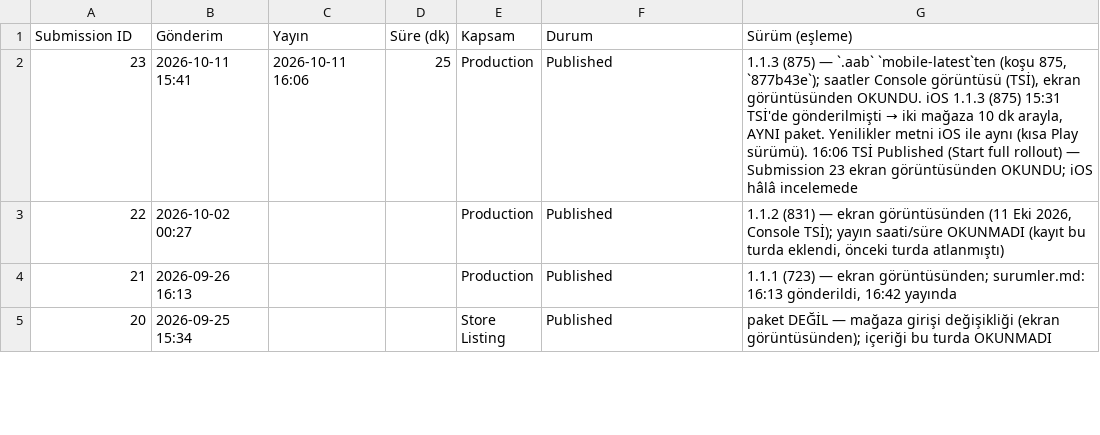
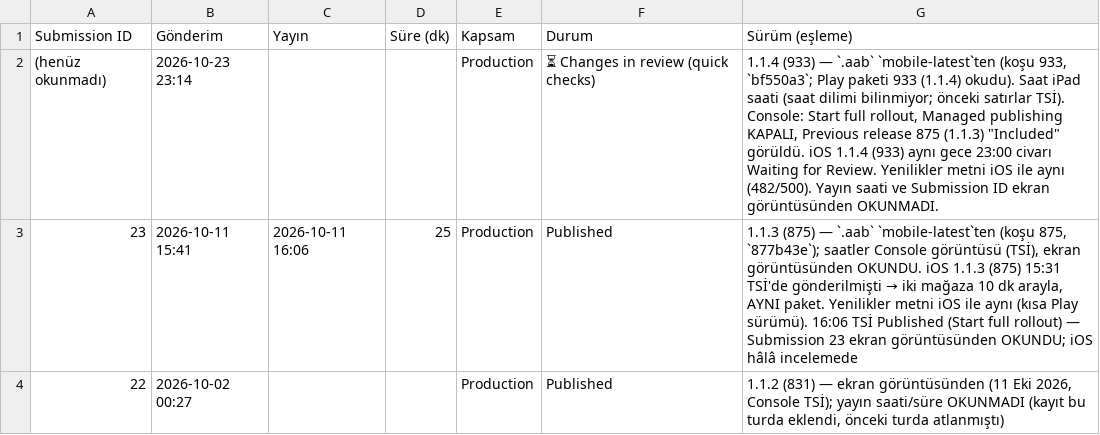
Before and after one commit to alpcapa/kelimeki, a CSV file: mobile/docs/surumler/gonderimler-android.csv, drawn as a sheet; only a part is shown; the shorter side is filled out with more unchanged rows.

```diff
--- a/mobile/docs/surumler/gonderimler-android.csv
+++ b/mobile/docs/surumler/gonderimler-android.csv
@@ -1,2 +1,3 @@
 Submission ID,Gönderim,Yayın,Süre (dk),Kapsam,Durum,Sürüm (eşleme)
+(henüz okunmadı),2026-10-23 23:14,,,Production,⏳ Changes in review (quick checks),"1.1.4 (933) — `.aab` `mobile-latest`ten (koşu 933, `bf550a3`; Play paketi 933 (1.1.4) okudu). Saat iPad saati (saat dilimi bilinmiyor; önceki satırlar TSİ). Console: Start full rollout, Managed publishing KAPALI, Previous release 875 (1.1.3) ""Included"" görüldü. iOS 1.1.4 (933) aynı gece 23:00 civarı Waiting for Review. Yenilikler metni iOS ile aynı (482/500). Yayın saati ve Submission ID ekran görüntüsünden OKUNMADI."
 23,2026-10-11 15:41,2026-10-11 16:06,25,Production,Published,"1.1.3 (875) — `.aab` `mobile-latest`ten (koşu 875, `877b43e`); saatler Console görüntüsü (TSİ), ekran görüntüsünden OKUNDU. iOS 1.1.3 (875) 15:31 TSİ'de gönderilmişti → iki mağaza 10 dk arayla, AYNI paket. Yenilikler metni iOS ile aynı (kısa Play sürümü). 16:06 TSİ Published (Start full rollout) — Submission 23 ekran görüntüsünden OKUNDU; iOS hâlâ incelemede"
```
Also changed, not shown: 1 other file.
